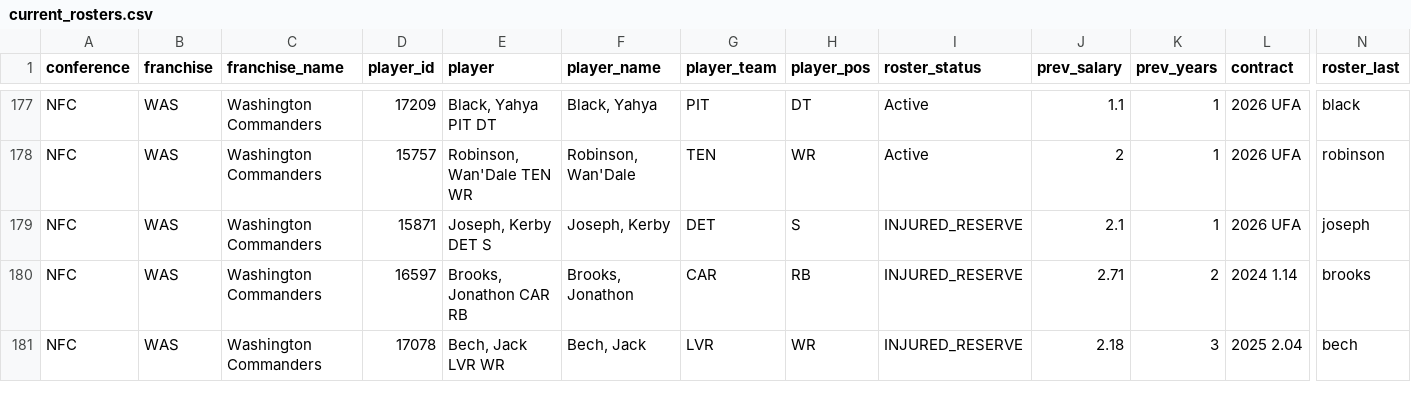
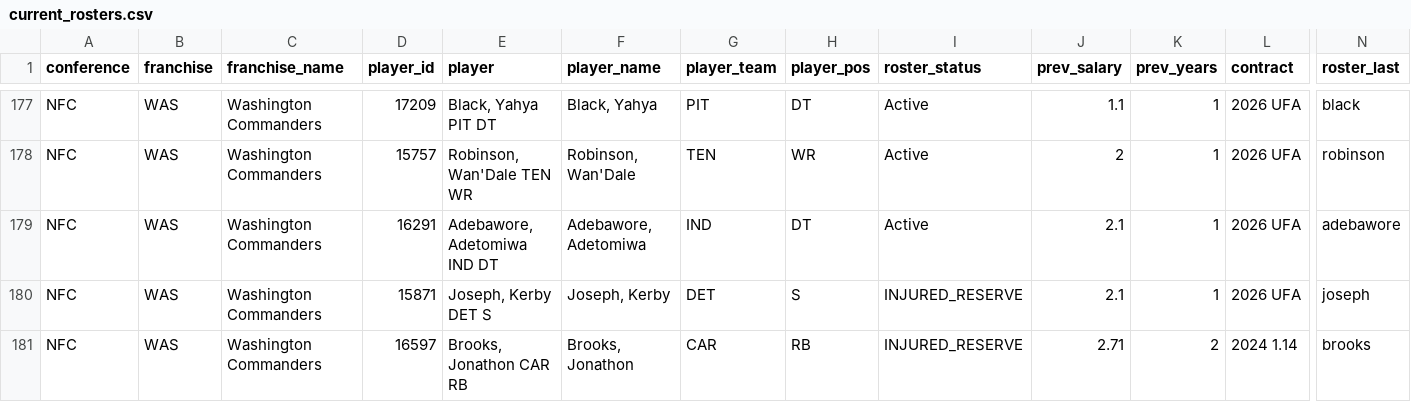
Before and after one commit to TheMathNinja/ADL-GM-Dashboard, a CSV file: data/current_rosters.csv, drawn as a sheet; only a part is shown, gaps mark what is left out; the shorter side is filled out with more unchanged rows; rows hold the shown columns only; the diff names each change by its address in the sheet, - before the commit and + after, or states it on an @@ line.

```diff
--- a/data/current_rosters.csv
+++ b/data/current_rosters.csv
+row 179: NFC | WAS | Washington Commanders | 16291 | Adebawore, Adetomiwa IND DT | Adebawore, Adetomiwa | IND | DT | Active | 2.1 | 1 | 2026 UFA | adebawore
```
Also changed, not shown: 9 other files.
